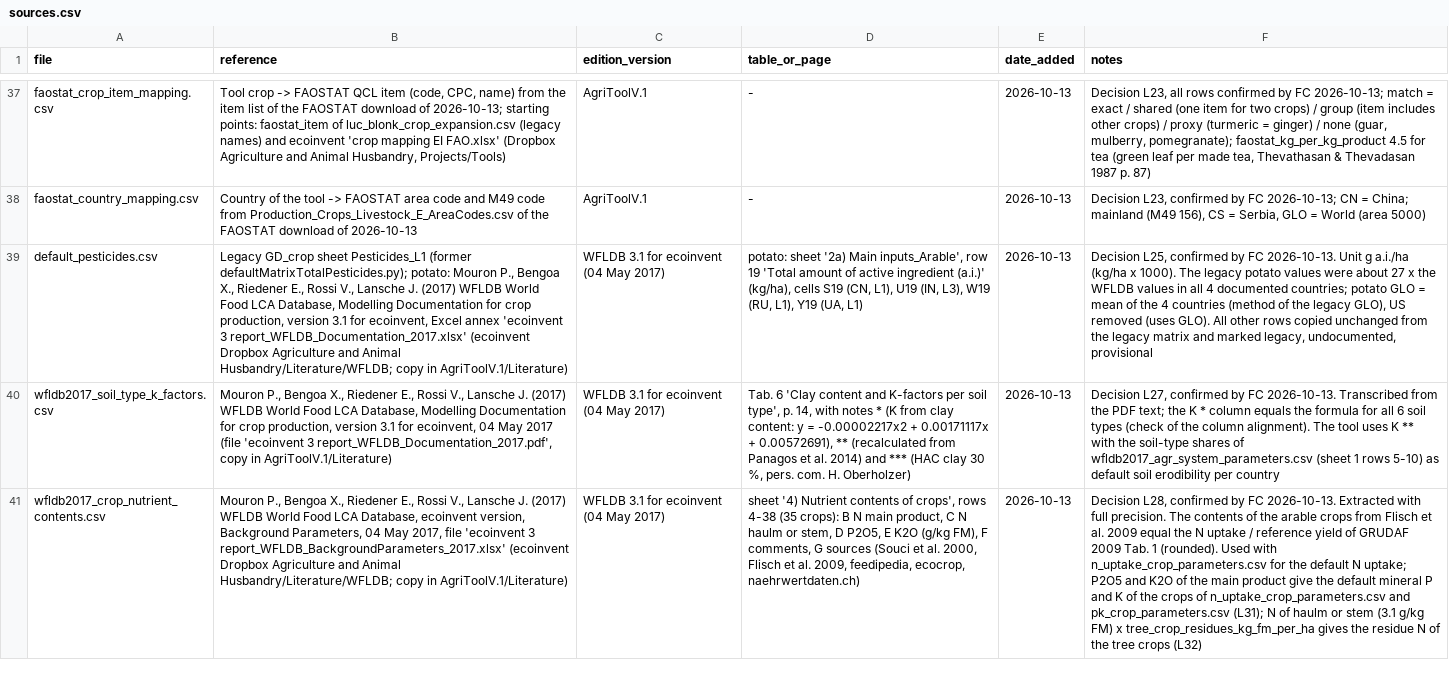
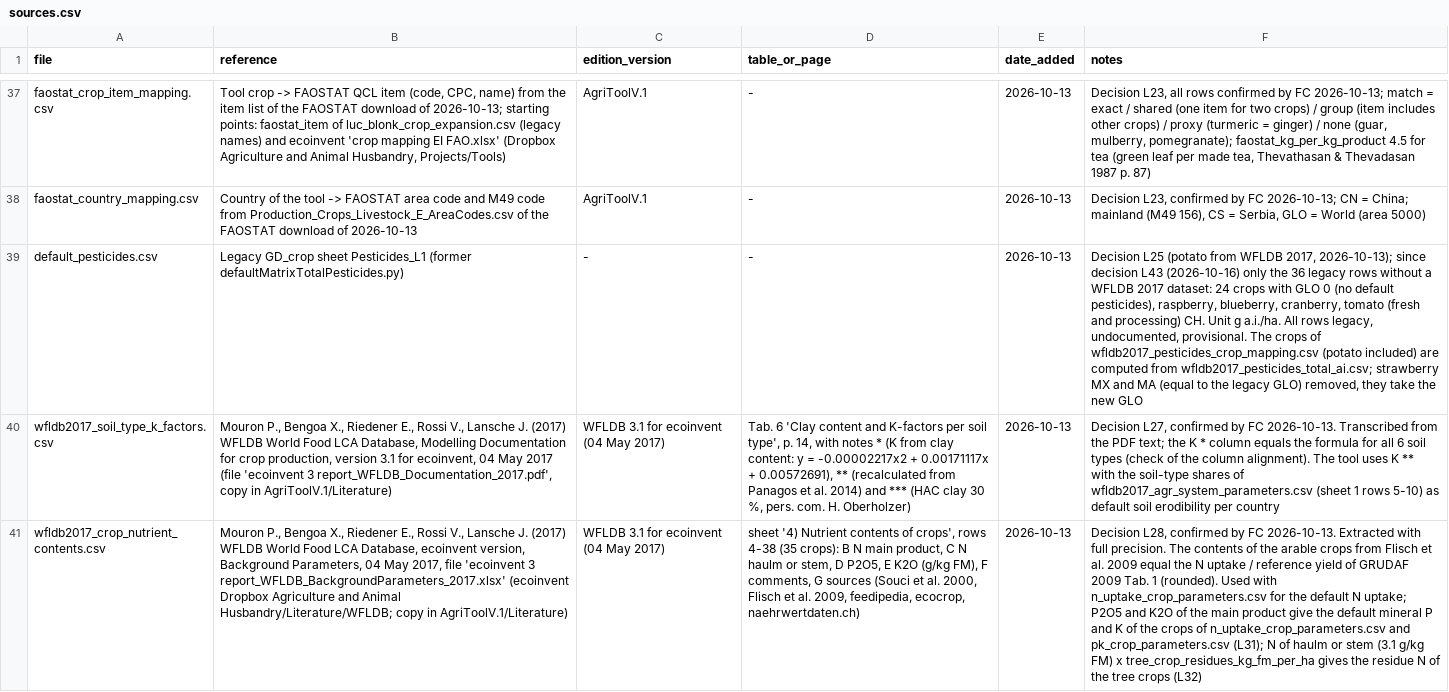
Before and after one commit to cirone-ecoinvent/agritoolv.1, a CSV file: data/sources.csv, drawn as a sheet; only a part is shown, gaps mark what is left out; the diff names each change by its address in the sheet, - before the commit and + after, or states it on an @@ line.

Commit message:
Default total pesticides from the WFLDB 3.1 Documentation 2017 (L43)
- defaultMatrixTotalPesticides.py: the crops of
  wfldb2017_pesticides_crop_mapping.csv take the WFLDB 2017 total a.i.
  (kg/ha x 1000) of their country; GLO = simple mean of the direct
  datasets of the crop (also palm MY and coffee HN). Other crops and
  countries keep data/default_pesticides.csv.
- data/default_pesticides.csv: only the 36 legacy rows without a WFLDB
  dataset remain (24 crops with GLO 0, raspberry, blueberry, cranberry,
  tomato CH); strawberry MX and MA, equal to the legacy GLO, removed.
  Largest changes (kg a.i./ha): pear AR 0.87 -> 13.78, coffee ID 8.07 ->
  0.23, strawberry ES 217.8 -> 26.3, sugar beet FR 4.08 -> 0.67.
- data/sources.csv: note of default_pesticides.csv updated.
- scripts/review_status.py checks the new mapping.
- New tests/legacy_model/test_wfldb2017_pesticides.py;
  test_default_pesticides.py adapted.
- Snapshot rice_IN updated: pesticide packaging liquid +0.13 % (rice IN
  1498.06 -> 1500 g/ha); apple_FR and wheat_IT unchanged.
- DECISIONS L43; legacy_fixes_report section 31. Open: replace the values
  with the Global atlas of pesticide use once its data are accessible.

```diff
--- a/data/sources.csv
+++ b/data/sources.csv
-B39 (reference): …Pesticides_L1 (former defaultMatrixTotalPesticides.py); potato: Mouron P., Bengoa X., Riedener E., Rossi V., Lansche J. (2017) WFLDB World Food LCA Database, Modelling Documentation for crop production, version 3.1 for ecoinvent, Excel annex 'ecoinvent 3 report_WFLDB_Documentation_2017.xlsx' (ecoinvent Dropbox Agriculture and Animal Husbandry/Literature/WFLDB; copy in AgriToolV.1/Literature)
+B39 (reference): …Pesticides_L1 (former defaultMatrixTotalPesticides.py)
-C39 (edition_version): WFLDB 3.1 for ecoinvent (04 May 2017)
+C39 (edition_version): -
-D39 (table_or_page): potato: sheet '2a) Main inputs_Arable', row 19 'Total amount of active ingredient (a.i.)' (kg/ha), cells S19 (CN, L1), U19 (IN, L3), W19 (RU, L1), Y19 (UA, L1)
+D39 (table_or_page): -
-F39 (notes): Decision L25, confirmed by FC 2026-10-13. Unit g a.i./ha (kg/ha x 1000). The legacy potato values were about 27 x the WFLDB values in all 4 documented countries; potato GLO = mean of the 4 countries (method of the legacy GLO), US removed (uses GLO). All other rows copied unchanged from the legacy matrix and marked legacy, undocumented, provisional
+F39 (notes): Decision L25 (potato from WFLDB 2017, 2026-10-13); since decision L43 (2026-10-16) only the 36 legacy rows without a WFLDB 2017 dataset: 24 crops with GLO 0 (no default pesticides), raspberry, blueberry, cranberry, tomato (fresh and processing) CH. Unit g a.i./ha. All rows legacy, undocumented, provisional. The crops of wfldb2017_pesticides_crop_mapping.csv (potato included) are computed from wfldb2017_pesticides_total_ai.csv; strawberry MX and MA (equal to the legacy GLO) removed, they take the new GLO
```
Also changed, not shown: 8 other files.
